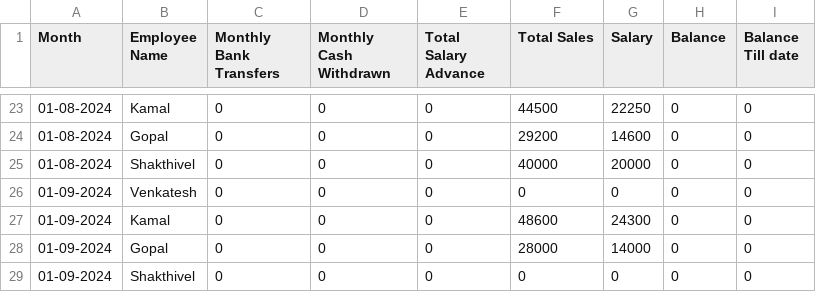
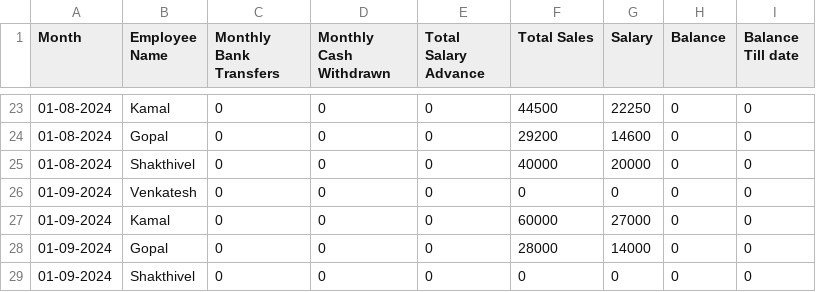
Before and after one commit to Balajimcr/DailySalesTrackerApp, a CSV file: Data/EliteSalonLalgudi/employee_salary_data.csv, drawn as a sheet; only a part is shown, gaps mark what is left out.

```diff
--- a/Data/EliteSalonLalgudi/employee_salary_data.csv
+++ b/Data/EliteSalonLalgudi/employee_salary_data.csv
@@ -26,3 +26,3 @@ Month,Employee Name,Monthly Bank Transfers,Monthly Cash Withdrawn,Total Salary A
 01-09-2024,Venkatesh,0,0,0,0,0,0,0
-01-09-2024,Kamal,0,0,0,48600,24300,0,0
+01-09-2024,Kamal,0,0,0,60000,27000,0,0
 01-09-2024,Gopal,0,0,0,28000,14000,0,0
```
Also changed, not shown: Data/EliteSalonLalgudi/database_collection.csv, Data/EliteSalonLalgudi/employee_salary_Advance_bankTransfer_data.csv.
